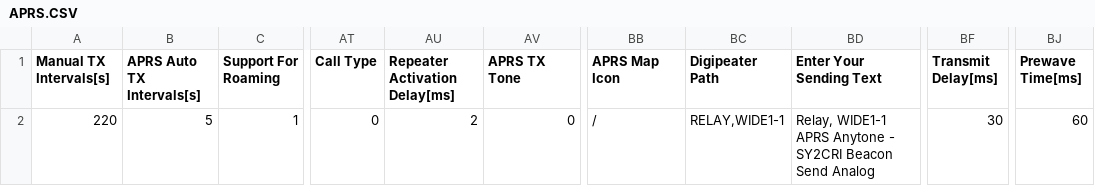
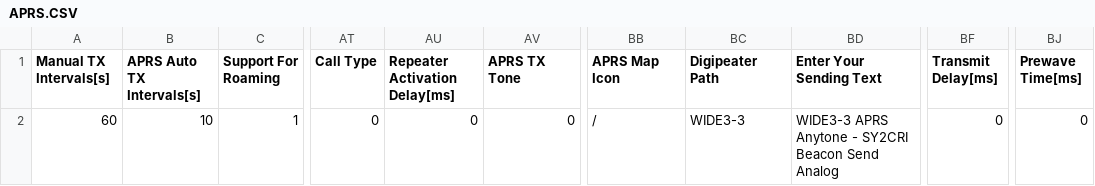
Before and after one commit to Ethelior/AnyTone878-SY2CRI, a CSV file: APRS.CSV, drawn as a sheet; only a part is shown, gaps mark what is left out; the diff names each change by its address in the sheet, - before the commit and + after, or states it on an @@ line.

Commit message:
Updated

```diff
--- a/APRS.CSV
+++ b/APRS.CSV
-A2 (Manual TX Intervals[s]): 220
+A2 (Manual TX Intervals[s]): 60
-B2 (APRS Auto TX Intervals[s]): 5
+B2 (APRS Auto TX Intervals[s]): 10
-AU2 (Repeater Activation Delay[ms]): 2
+AU2 (Repeater Activation Delay[ms]): 0
-BC2 (Digipeater Path): RELAY,WIDE1-1
+BC2 (Digipeater Path): WIDE3-3
-BD2 (Enter Your Sending Text): Relay, WIDE1-1 APRS Anytone…
+BD2 (Enter Your Sending Text): WIDE3-3 APRS Anytone…
-BF2 (Transmit Delay[ms]): 30
+BF2 (Transmit Delay[ms]): 0
-BJ2 (Prewave Time[ms]): 60
+BJ2 (Prewave Time[ms]): 0
```
